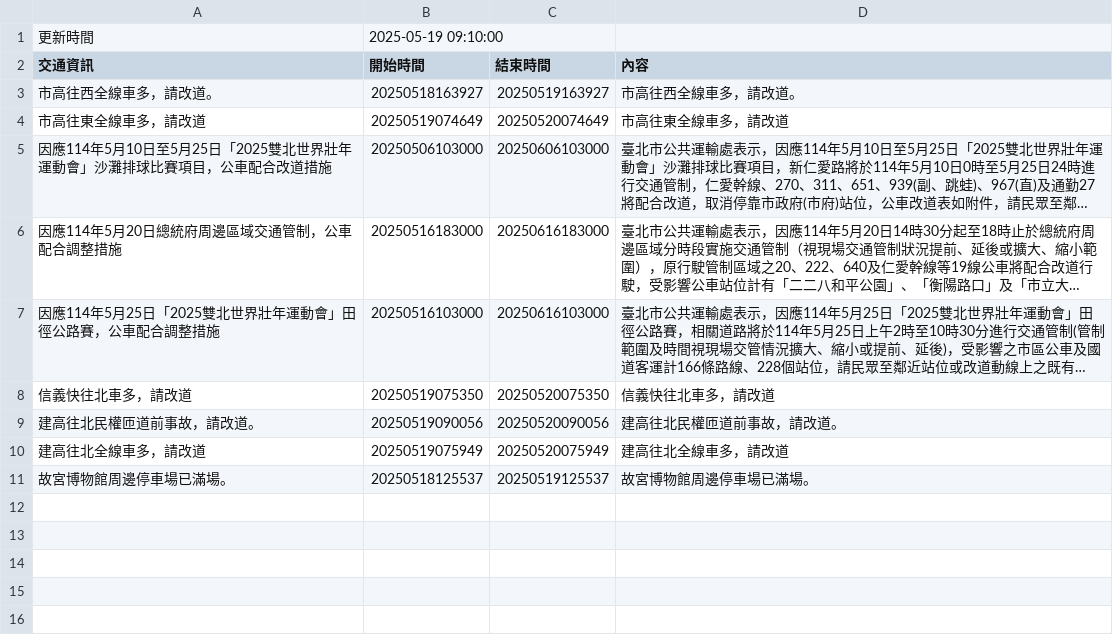
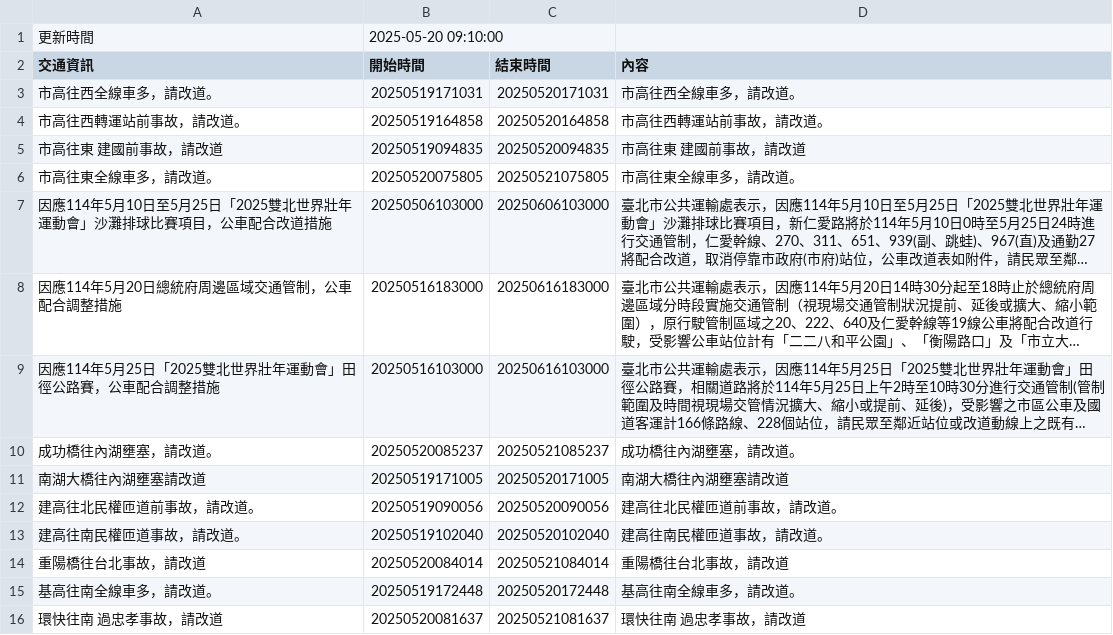
Before and after one commit to Brian-Su-tech/Open_Flatform_Mid, a CSV file: api.csv, drawn as a sheet; long unchanged cells end in …; removed rows and columns are numbered as before the commit, all else as after; the diff names each change by its address in the sheet, - before the commit and + after, or states it on an @@ line.

Commit message:
daily crawl

```diff
--- a/api.csv
+++ b/api.csv
-B1 (開始時間): 2025-05-19 09:10:00
+B1 (開始時間): 2025-05-20 09:10:00
-B3 (開始時間): 20250518163927
+B3 (開始時間): 20250519171031
-C3 (結束時間): 20250519163927
+C3 (結束時間): 20250520171031
-row 4: 市高往東全線車多，請改道 | 20250519074649 | 20250520074649 | 市高往東全線車多，請改道
+row 4: 市高往西轉運站前事故，請改道。 | 20250519164858 | 20250520164858 | 市高往西轉運站前事故，請改道。
+row 5: 市高往東 建國前事故，請改道 | 20250519094835 | 20250520094835 | 市高往東 建國前事故，請改道
+row 6: 市高往東全線車多，請改道。 | 20250520075805 | 20250521075805 | 市高往東全線車多，請改道。
-row 8: 信義快往北車多，請改道 | 20250519075350 | 20250520075350 | 信義快往北車多，請改道
+row 10: 成功橋往內湖壅塞，請改道。 | 20250520085237 | 20250521085237 | 成功橋往內湖壅塞，請改道。
+row 11: 南湖大橋往內湖壅塞請改道 | 20250519171005 | 20250520171005 | 南湖大橋往內湖壅塞請改道
-row 10: 建高往北全線車多，請改道 | 20250519075949 | 20250520075949 | 建高往北全線車多，請改道
-row 11: 故宮博物館周邊停車場已滿場。 | 20250518125537 | 20250519125537 | 故宮博物館周邊停車場已滿場。
+row 13: 建高往南民權匝道事故，請改道。 | 20250519102040 | 20250520102040 | 建高往南民權匝道事故，請改道。
+row 14: 重陽橋往台北事故，請改道 | 20250520084014 | 20250521084014 | 重陽橋往台北事故，請改道
+row 15: 基高往南全線車多，請改道。 | 20250519172448 | 20250520172448 | 基高往南全線車多，請改道。
+row 16: 環快往南 過忠孝事故，請改道 | 20250520081637 | 20250521081637 | 環快往南 過忠孝事故，請改道
```
